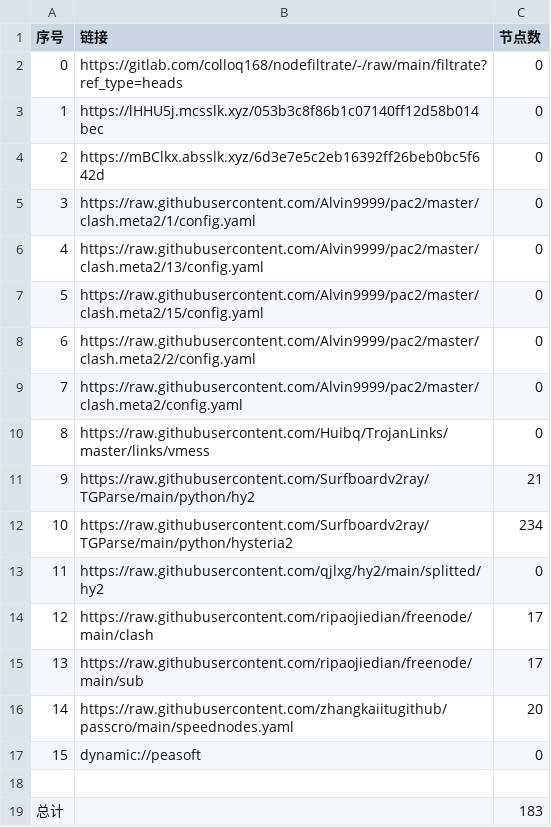
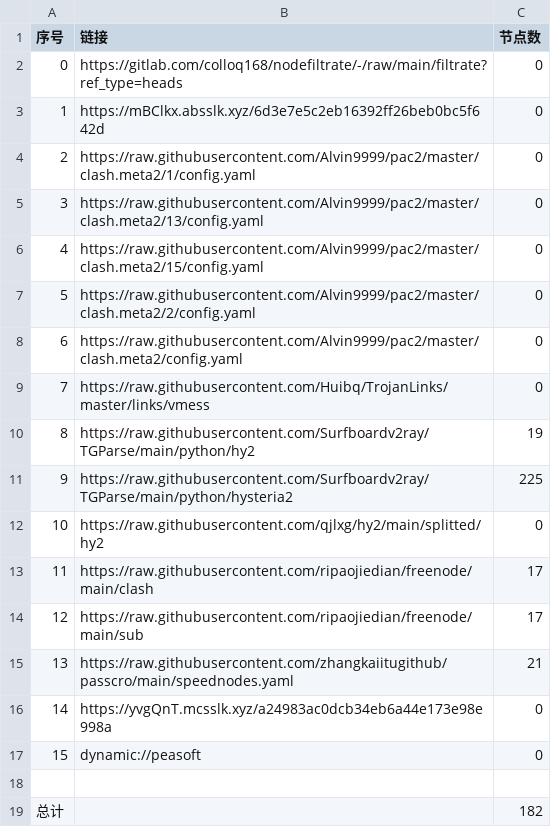
Before and after one commit to xiao99qiao/NoMoreWalls, a CSV file: list_result.csv, drawn as a sheet; removed rows and columns are numbered as before the commit, all else as after; the diff names each change by its address in the sheet, - before the commit and + after, or states it on an @@ line.

```diff
--- a/list_result.csv
+++ b/list_result.csv
-row 3: 1 | https://lHHU5j.mcsslk.xyz/053b3c8f86b1c07140ff12d58b014bec | 0
@@ column A (序号) renumbered between rows 3 and 15 @@
-C10 (节点数): 21
+C10 (节点数): 19
-C11 (节点数): 234
+C11 (节点数): 225
-C15 (节点数): 20
+C15 (节点数): 21
+row 16: 14 | https://yvgQnT.mcsslk.xyz/a24983ac0dcb34eb6a44e173e98e998a | 0
-C19 (节点数): 183
+C19 (节点数): 182
```
Also changed, not shown: 20 other files.
